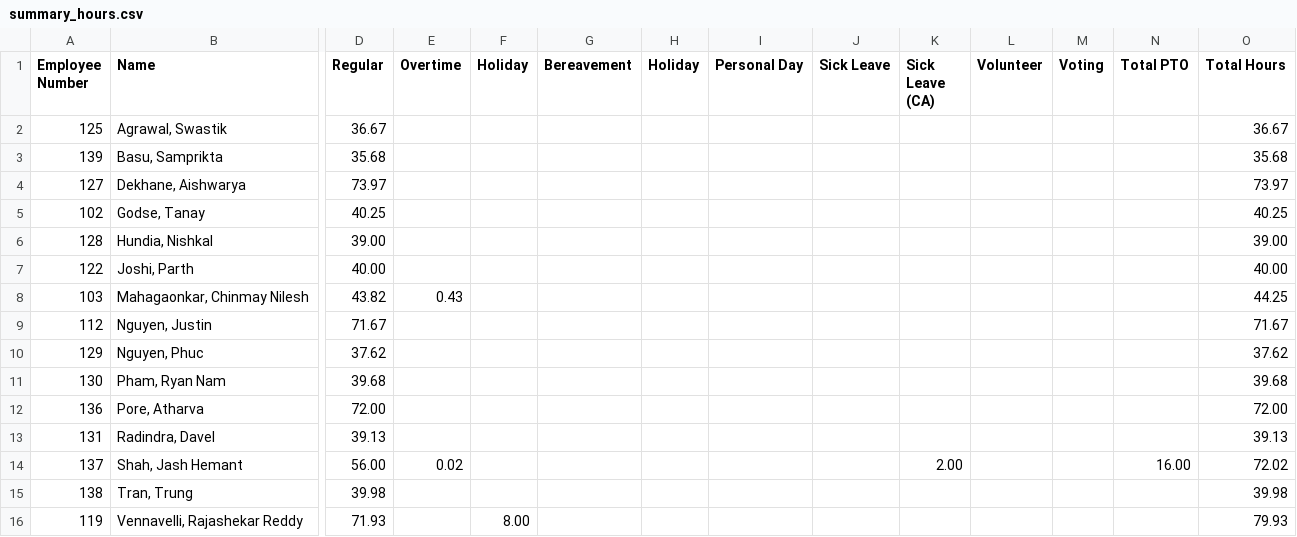
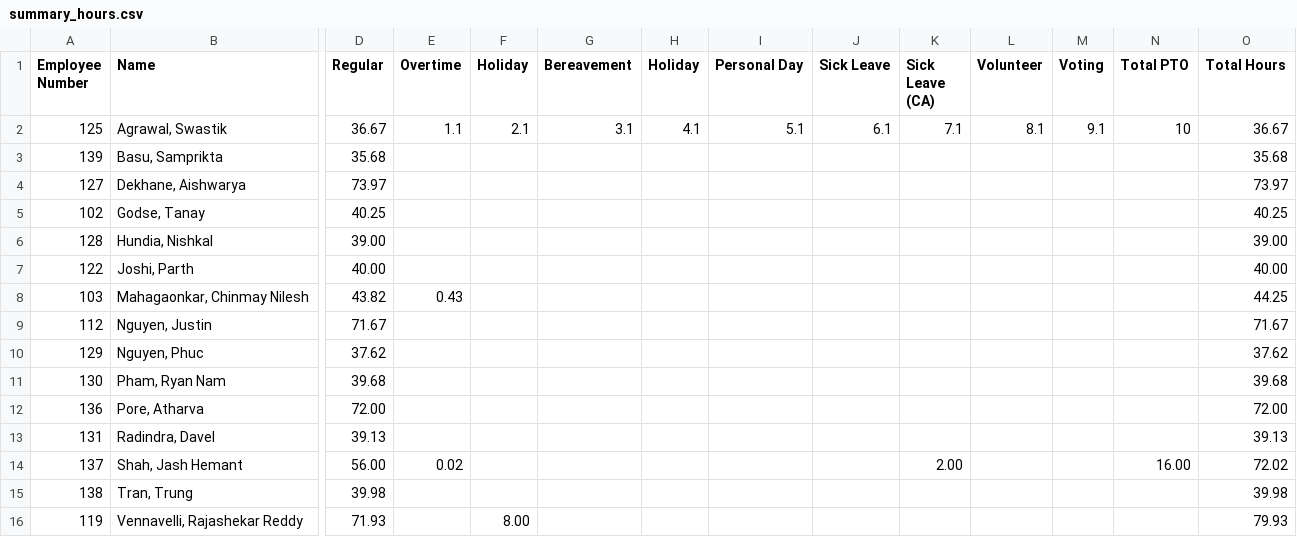
Before and after one commit to aneilshah/flockx_timecard, a CSV file: input/summary_hours.csv, drawn as a sheet; only a part is shown, gaps mark what is left out; the diff names each change by its address in the sheet, - before the commit and + after, or states it on an @@ line.

```diff
--- a/input/summary_hours.csv
+++ b/input/summary_hours.csv
-E2 (Overtime): (empty)
+E2 (Overtime): 1.1
-F2 (Holiday): (empty)
+F2 (Holiday): 2.1
-G2 (Bereavement): (empty)
+G2 (Bereavement): 3.1
-H2 (Holiday): (empty)
+H2 (Holiday): 4.1
-I2 (Personal Day): (empty)
+I2 (Personal Day): 5.1
-J2 (Sick Leave): (empty)
+J2 (Sick Leave): 6.1
-K2 (Sick Leave (CA)): (empty)
+K2 (Sick Leave (CA)): 7.1
-L2 (Volunteer): (empty)
+L2 (Volunteer): 8.1
-M2 (Voting): (empty)
+M2 (Voting): 9.1
-N2 (Total PTO): (empty)
+N2 (Total PTO): 10
```
Also changed, not shown: 16 other files.
